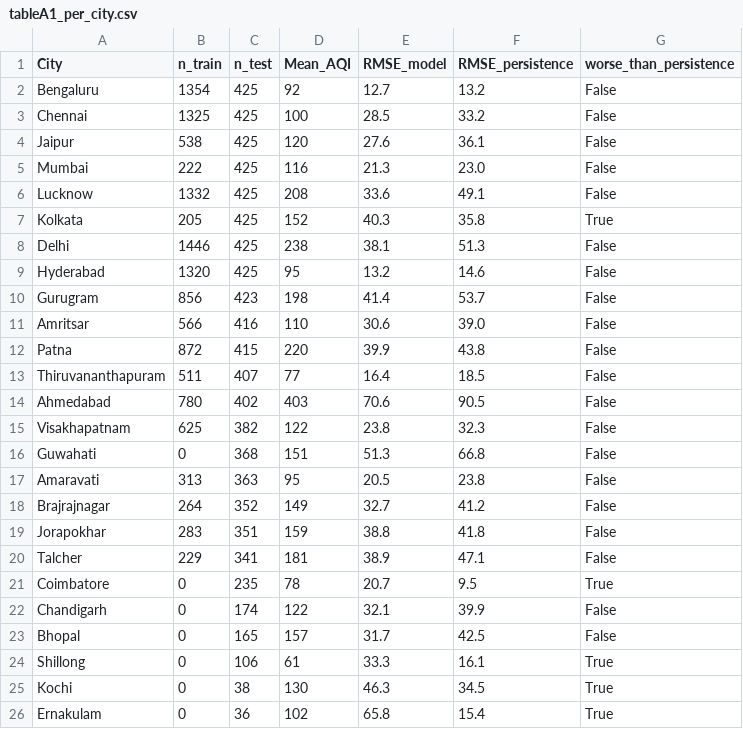
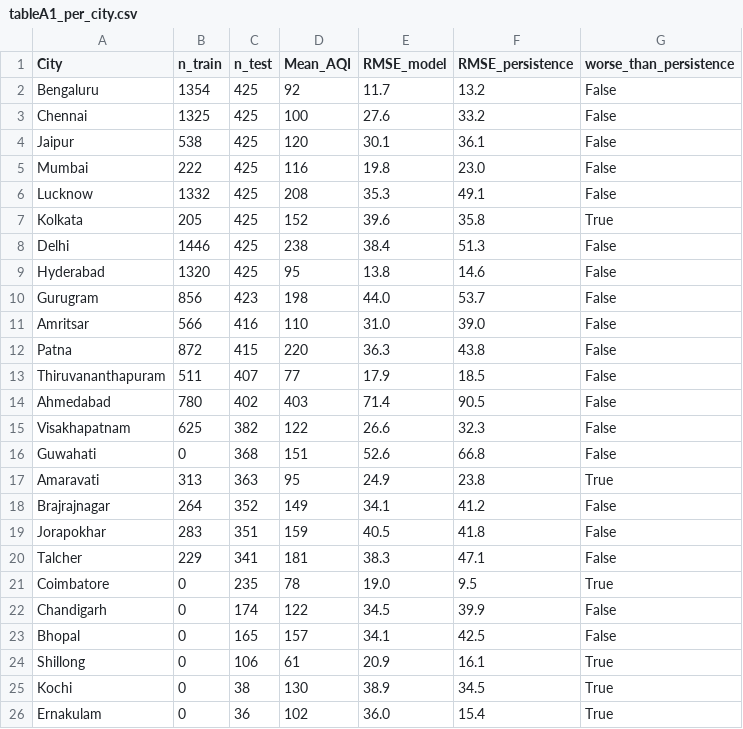
Before and after one commit to ananya-jais/aqi-forecast, a CSV file: results/tableA1_per_city.csv, drawn as a sheet.

```diff
--- a/results/tableA1_per_city.csv
+++ b/results/tableA1_per_city.csv
@@ -1,26 +1,26 @@
 City,n_train,n_test,Mean_AQI,RMSE_model,RMSE_persistence,worse_than_persistence
-Bengaluru,1354,425,92,12.7,13.2,False
-Chennai,1325,425,100,28.5,33.2,False
-Jaipur,538,425,120,27.6,36.1,False
-Mumbai,222,425,116,21.3,23.0,False
-Lucknow,1332,425,208,33.6,49.1,False
-Kolkata,205,425,152,40.3,35.8,True
-Delhi,1446,425,238,38.1,51.3,False
-Hyderabad,1320,425,95,13.2,14.6,False
-Gurugram,856,423,198,41.4,53.7,False
-Amritsar,566,416,110,30.6,39.0,False
-Patna,872,415,220,39.9,43.8,False
-Thiruvananthapuram,511,407,77,16.4,18.5,False
-Ahmedabad,780,402,403,70.6,90.5,False
-Visakhapatnam,625,382,122,23.8,32.3,False
-Guwahati,0,368,151,51.3,66.8,False
-Amaravati,313,363,95,20.5,23.8,False
-Brajrajnagar,264,352,149,32.7,41.2,False
-Jorapokhar,283,351,159,38.8,41.8,False
-Talcher,229,341,181,38.9,47.1,False
-Coimbatore,0,235,78,20.7,9.5,True
-Chandigarh,0,174,122,32.1,39.9,False
-Bhopal,0,165,157,31.7,42.5,False
-Shillong,0,106,61,33.3,16.1,True
-Kochi,0,38,130,46.3,34.5,True
-Ernakulam,0,36,102,65.8,15.4,True
+Bengaluru,1354,425,92,11.7,13.2,False
+Chennai,1325,425,100,27.6,33.2,False
+Jaipur,538,425,120,30.1,36.1,False
+Mumbai,222,425,116,19.8,23.0,False
+Lucknow,1332,425,208,35.3,49.1,False
+Kolkata,205,425,152,39.6,35.8,True
+Delhi,1446,425,238,38.4,51.3,False
+Hyderabad,1320,425,95,13.8,14.6,False
+Gurugram,856,423,198,44.0,53.7,False
+Amritsar,566,416,110,31.0,39.0,False
+Patna,872,415,220,36.3,43.8,False
+Thiruvananthapuram,511,407,77,17.9,18.5,False
+Ahmedabad,780,402,403,71.4,90.5,False
+Visakhapatnam,625,382,122,26.6,32.3,False
+Guwahati,0,368,151,52.6,66.8,False
+Amaravati,313,363,95,24.9,23.8,True
+Brajrajnagar,264,352,149,34.1,41.2,False
+Jorapokhar,283,351,159,40.5,41.8,False
+Talcher,229,341,181,38.3,47.1,False
+Coimbatore,0,235,78,19.0,9.5,True
+Chandigarh,0,174,122,34.5,39.9,False
+Bhopal,0,165,157,34.1,42.5,False
+Shillong,0,106,61,20.9,16.1,True
+Kochi,0,38,130,38.9,34.5,True
+Ernakulam,0,36,102,36.0,15.4,True
```
Also changed, not shown: results/table3_regression.csv, 11 other files.
